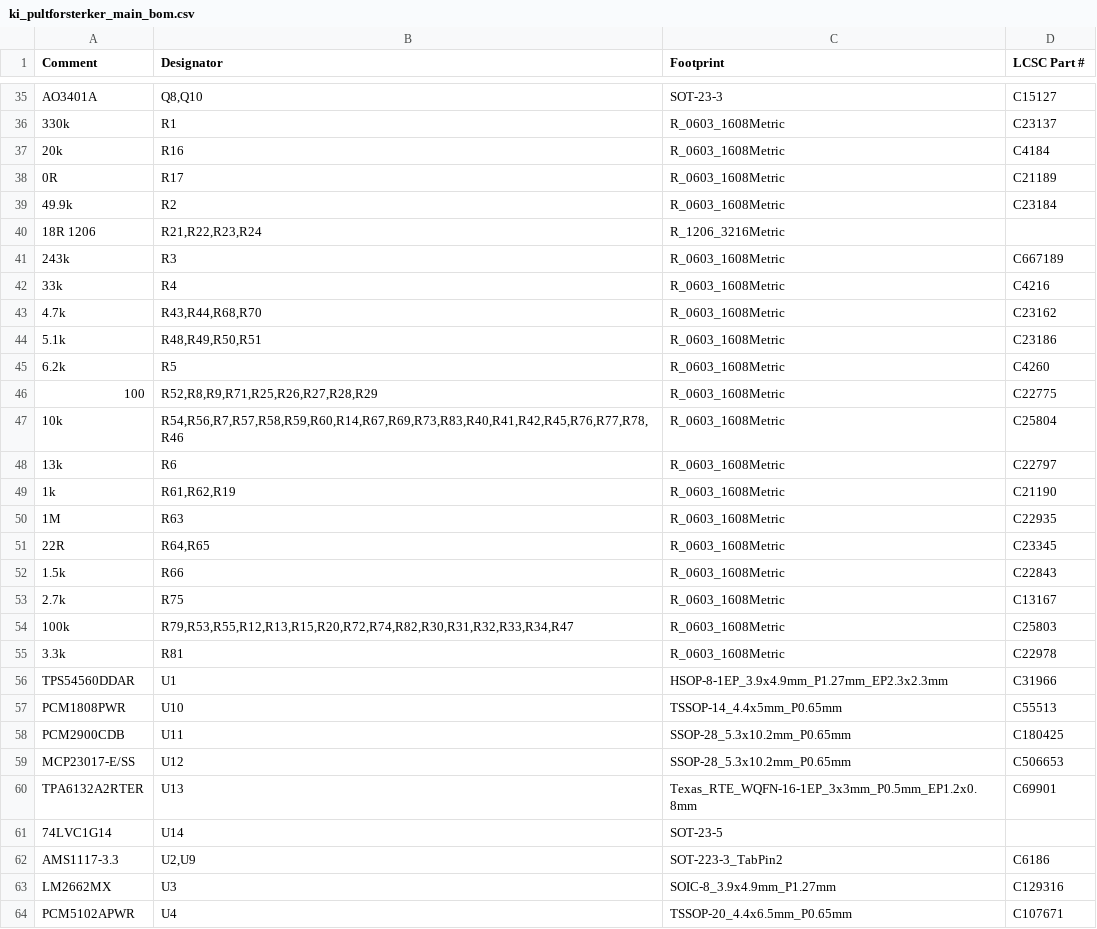
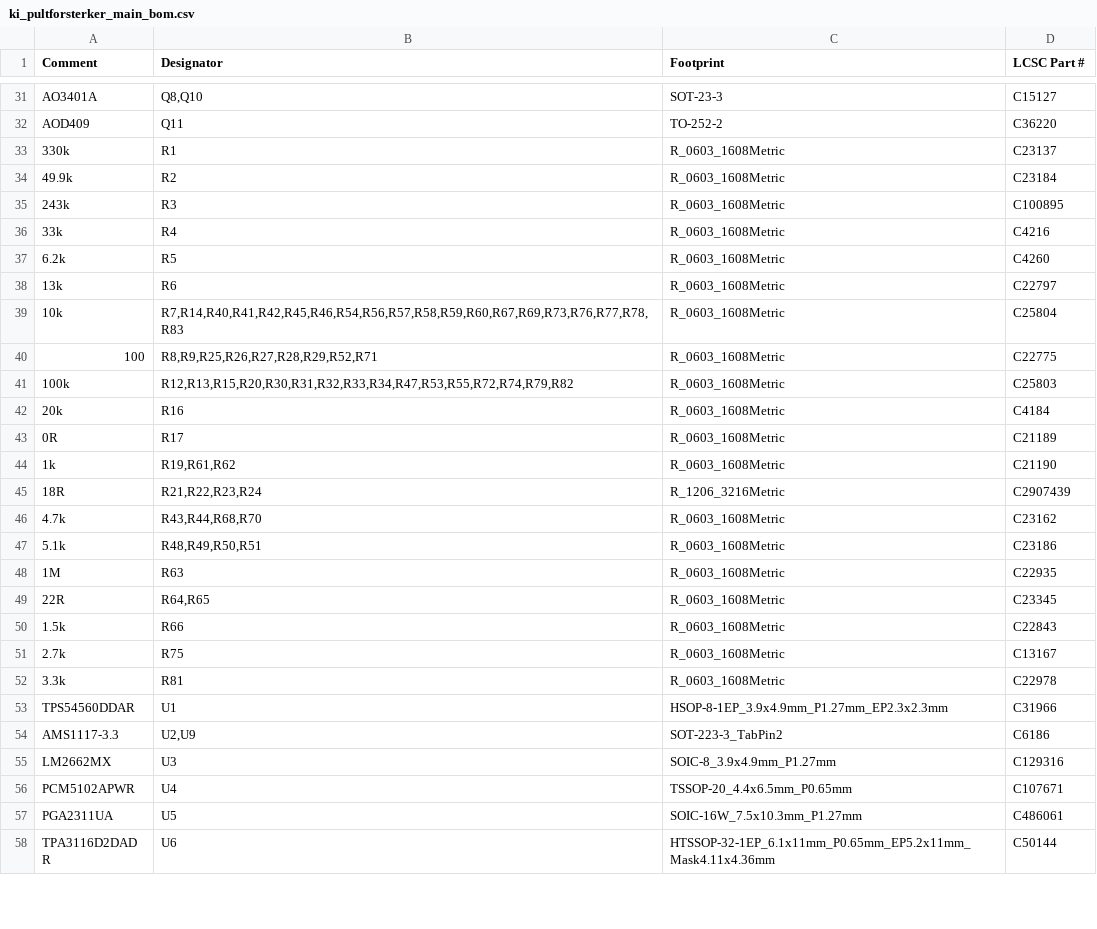
Before and after one commit to SebastianKristo/pult-forsterker, a CSV file: pcb/produksjon/ki_pultforsterker_main_bom.csv, drawn as a sheet; only a part is shown, gaps mark what is left out; the shorter side is filled out with more unchanged rows; removed rows and columns are numbered as before the commit, all else as after; the diff covers the shown part only; the diff names each change by its address in the sheet, - before the commit and + after, or states it on an @@ line.

```diff
--- a/pcb/produksjon/ki_pultforsterker_main_bom.csv
+++ b/pcb/produksjon/ki_pultforsterker_main_bom.csv
+row 32: AOD409 | Q11 | TO-252-2 | C36220
@@ row 39 moved to row 34: 49.9k @@
+row 35: 243k | R3 | R_0603_1608Metric | C100895
@@ row 42 moved to row 36: 33k @@
@@ row 45 moved to row 37: 6.2k @@
@@ row 48 moved to row 38: 13k @@
+row 39: 10k | R7,R14,R40,R41,R42,R45,R46,R54,R56,R57,R58,R59,R60,R67,R69,R73,R76,R77,R78,R83 | R_0603_1608Metric | C25804
+row 40: 100 | R8,R9,R25,R26,R27,R28,R29,R52,R71 | R_0603_1608Metric | C22775
+row 41: 100k | R12,R13,R15,R20,R30,R31,R32,R33,R34,R47,R53,R55,R72,R74,R79,R82 | R_0603_1608Metric | C25803
+row 44: 1k | R19,R61,R62 | R_0603_1608Metric | C21190
-A45 (Comment): 18R 1206
+A45 (Comment): 18R
-D45 (LCSC Part #): (empty)
+D45 (LCSC Part #): C2907439
-row 41: 243k | R3 | R_0603_1608Metric | C667189
-row 46: 100 | R52,R8,R9,R71,R25,R26,R27,R28,R29 | R_0603_1608Metric | C22775
-row 47: 10k | R54,R56,R7,R57,R58,R59,R60,R14,R67,R69,R73,R83,R40,R41,R42,R45,R76,R77,R78,R46 | R_0603_1608Metric | C25804
-row 49: 1k | R61,R62,R19 | R_0603_1608Metric | C21190
-row 54: 100k | R79,R53,R55,R12,R13,R15,R20,R72,R74,R82,R30,R31,R32,R33,R34,R47 | R_0603_1608Metric | C25803
@@ row 57 moved to row 61: PCM1808PWR @@
@@ row 58 moved to row 62: PCM2900CDB @@
@@ row 59 moved to row 63: MCP23017-E/SS @@
@@ row 60 moved to row 64: TPA6132A2RTER @@
-row 61: 74LVC1G14 | U14 | SOT-23-5
```
Also changed, not shown: 2 added rows, 5 removed rows, 4 moved rows and 14 edited cells elsewhere in this file, pcb/bom.csv, 17 other files.
